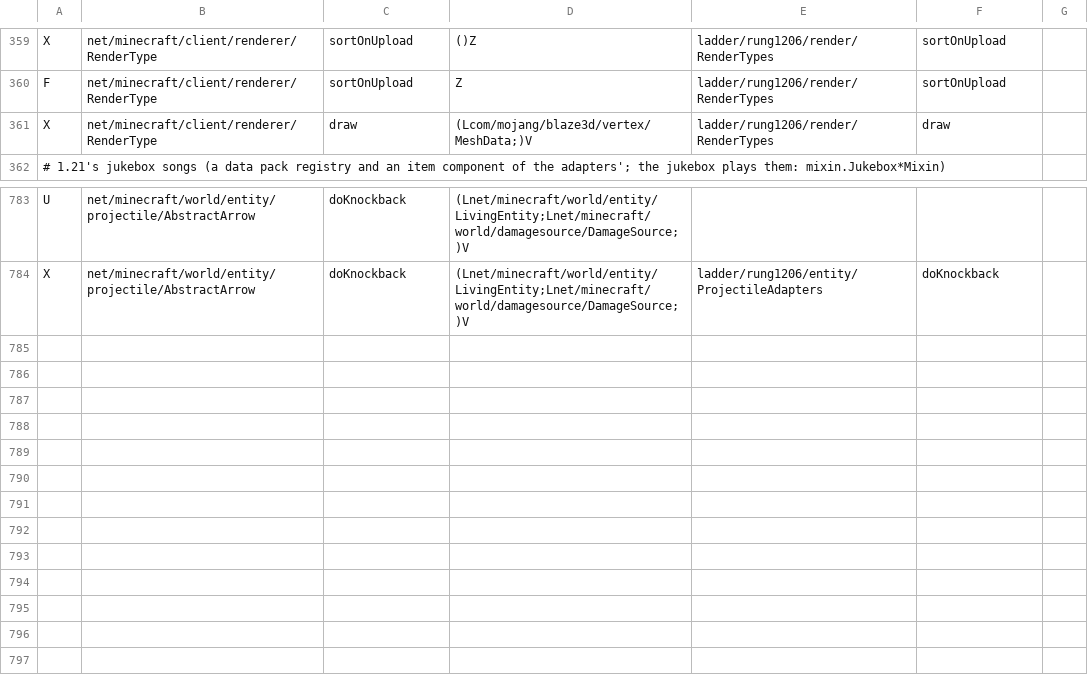
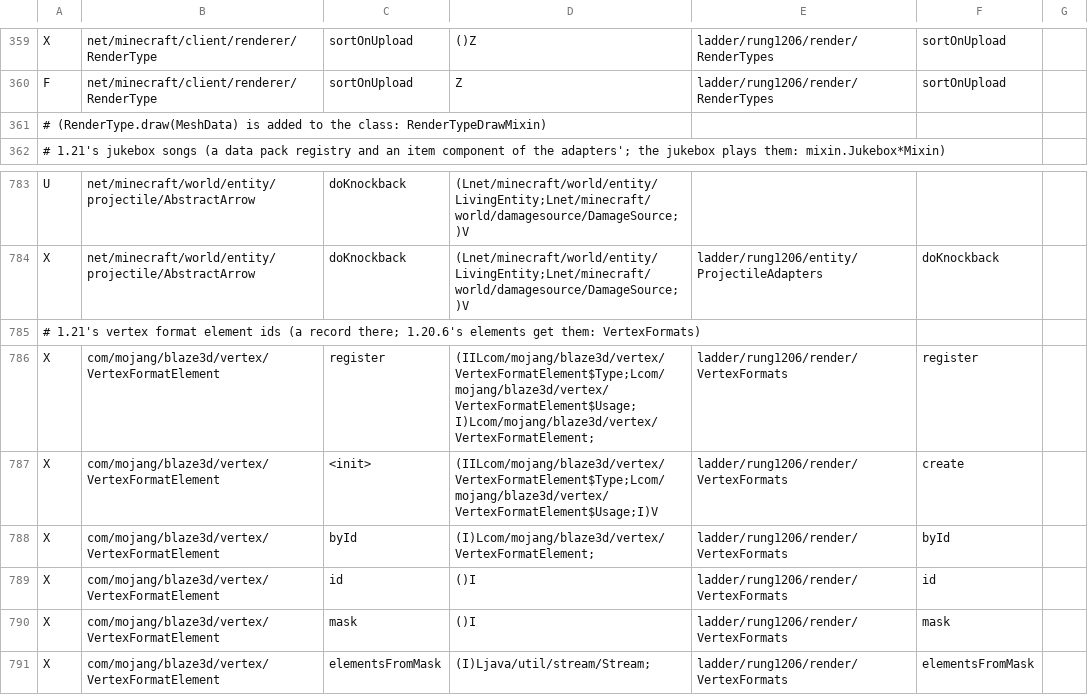
Before and after one commit to Xponer2/translator, a TSV file: adapters_1_20_6/src/main/resources/ladder-rules.tsv, drawn as a sheet; only a part is shown, gaps mark what is left out; removed rows and columns are numbered as before the commit, all else as after; the diff names each change by its address in the sheet, - before the commit and + after, or states it on an @@ line.

```diff
--- a/adapters_1_20_6/src/main/resources/ladder-rules.tsv
+++ b/adapters_1_20_6/src/main/resources/ladder-rules.tsv
-row 361: X | net/minecraft/client/renderer/RenderType | draw | (Lcom/mojang/blaze3d/vertex/MeshData;)V | ladder/rung1206/render/RenderTypes | draw
+row 361: # (RenderType.draw(MeshData) is added to the class: RenderTypeDrawMixin)
+row 785: # 1.21's vertex format element ids (a record there; 1.20.6's elements get them: VertexFormats)
+row 786: X | com/mojang/blaze3d/vertex/VertexFormatElement | register | (IILcom/mojang/blaze3d/vertex/VertexFormatElement$Type;Lcom/mojang/blaze3d/vertex/VertexFormatElement$Usage;I)Lcom/mojang/blaze3d/vertex/VertexFormatElement; | ladder/rung1206/render/VertexFormats | register
+row 787: X | com/mojang/blaze3d/vertex/VertexFormatElement | <init> | (IILcom/mojang/blaze3d/vertex/VertexFormatElement$Type;Lcom/mojang/blaze3d/vertex/VertexFormatElement$Usage;I)V | ladder/rung1206/render/VertexFormats | create
+row 788: X | com/mojang/blaze3d/vertex/VertexFormatElement | byId | (I)Lcom/mojang/blaze3d/vertex/VertexFormatElement; | ladder/rung1206/render/VertexFormats | byId
+row 789: X | com/mojang/blaze3d/vertex/VertexFormatElement | id | ()I | ladder/rung1206/render/VertexFormats | id
+row 790: X | com/mojang/blaze3d/vertex/VertexFormatElement | mask | ()I | ladder/rung1206/render/VertexFormats | mask
+row 791: X | com/mojang/blaze3d/vertex/VertexFormatElement | elementsFromMask | (I)Ljava/util/stream/Stream; | ladder/rung1206/render/VertexFormats | elementsFromMask
```
Also changed, not shown: 6 other files.
